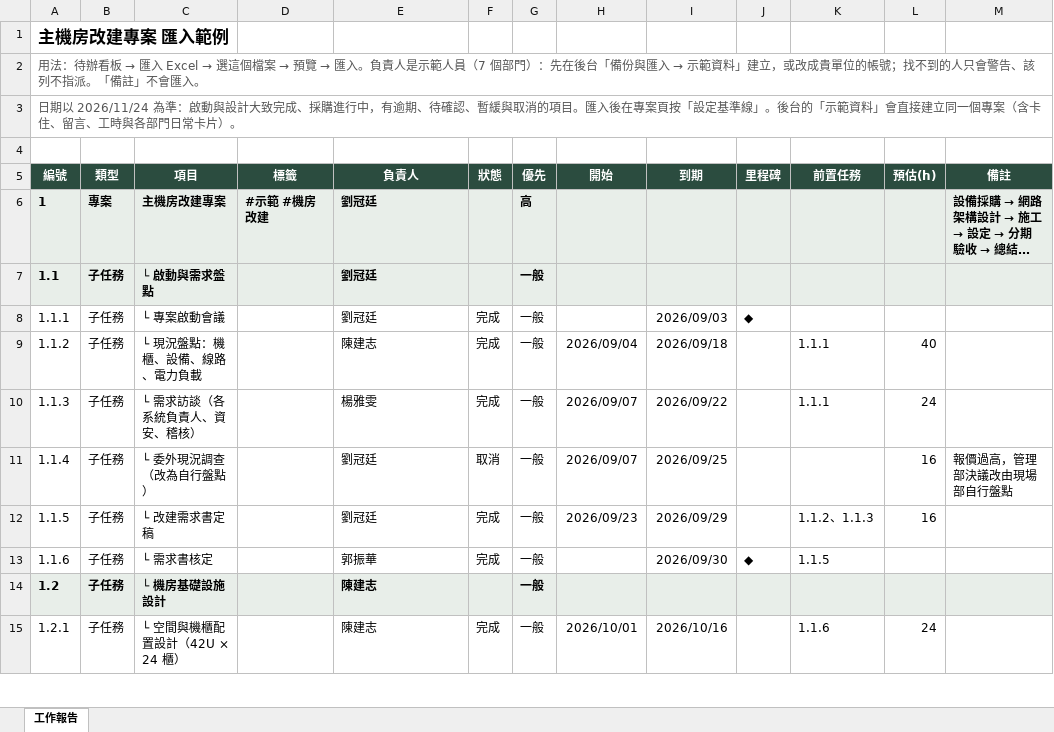
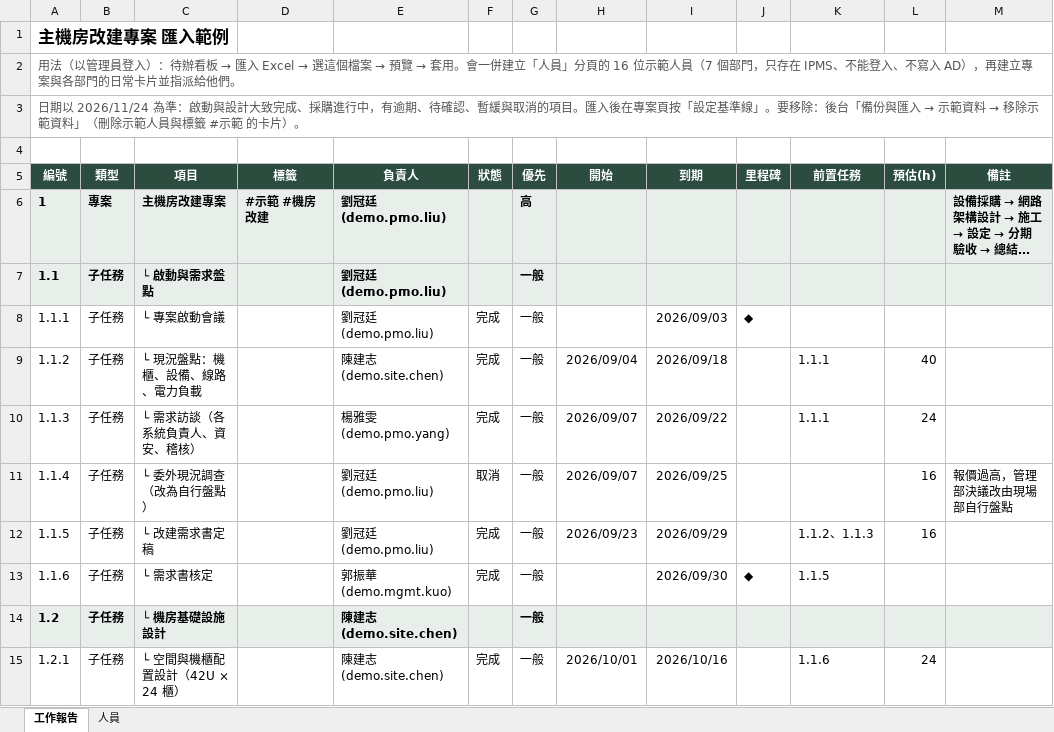
Before and after one commit to nox913106/net-tool-table, an Excel workbook: docs/samples/機房改建專案-範例.xlsx, sheet 工作報告, drawn as a sheet; only a part is shown; long unchanged cells end in …; values as stored, in another font and other column widths than the file's, no borders; the diff covers the shown part only; the diff names each change by its address in the sheet, - before the commit and + after, or states it on an @@ line.

```diff
--- a/docs/samples/機房改建專案-範例.xlsx (sheet 工作報告)
+++ b/docs/samples/機房改建專案-範例.xlsx (sheet 工作報告)
+sheet tab: 人員
@@ A2 (編號): 用法：待辦看板 → 匯入 Excel → 選這個檔案 → 預覽 → 匯入。負責人是示範人員（7 個部門）：先在後台「備份與匯入 → 示範資料」建立，或改成貴單位的帳號；找不到的人只會警告、該列不指派。「備註」不會匯入。 → 用法（以管理員登入）：待辦看板 → 匯入 Excel → 選這個檔案 → 預覽 → 套用。會一併建立「人員」分頁的 16 位示範人員（7 個部門，只存在 IPMS、不能登入、不寫入 AD），再建立專案與各部門的日常卡片並指派給他們。 @@
@@ A3 (編號): …準線」。後台的「示範資料」會直接建立同一個專案（含卡住、留言、工時與各部門日常卡片）。 → …準線」。要移除：後台「備份與匯入 → 示範資料 → 移除示範資料」（刪除示範人員與標籤 #示範 的卡片）。 @@
-E6:E8 (負責人): 劉冠廷
+E6:E8 (負責人): 劉冠廷 (demo.pmo.liu)
-E9 (負責人): 陳建志
+E9 (負責人): 陳建志 (demo.site.chen)
-E10 (負責人): 楊雅雯
+E10 (負責人): 楊雅雯 (demo.pmo.yang)
-E11:E12 (負責人): 劉冠廷
+E11:E12 (負責人): 劉冠廷 (demo.pmo.liu)
-E13 (負責人): 郭振華
+E13 (負責人): 郭振華 (demo.mgmt.kuo)
-E14:E15 (負責人): 陳建志
+E14:E15 (負責人): 陳建志 (demo.site.chen)
```
Also changed, not shown: 23 added rows and 70 edited cells elsewhere in this sheet, 12 other files.
